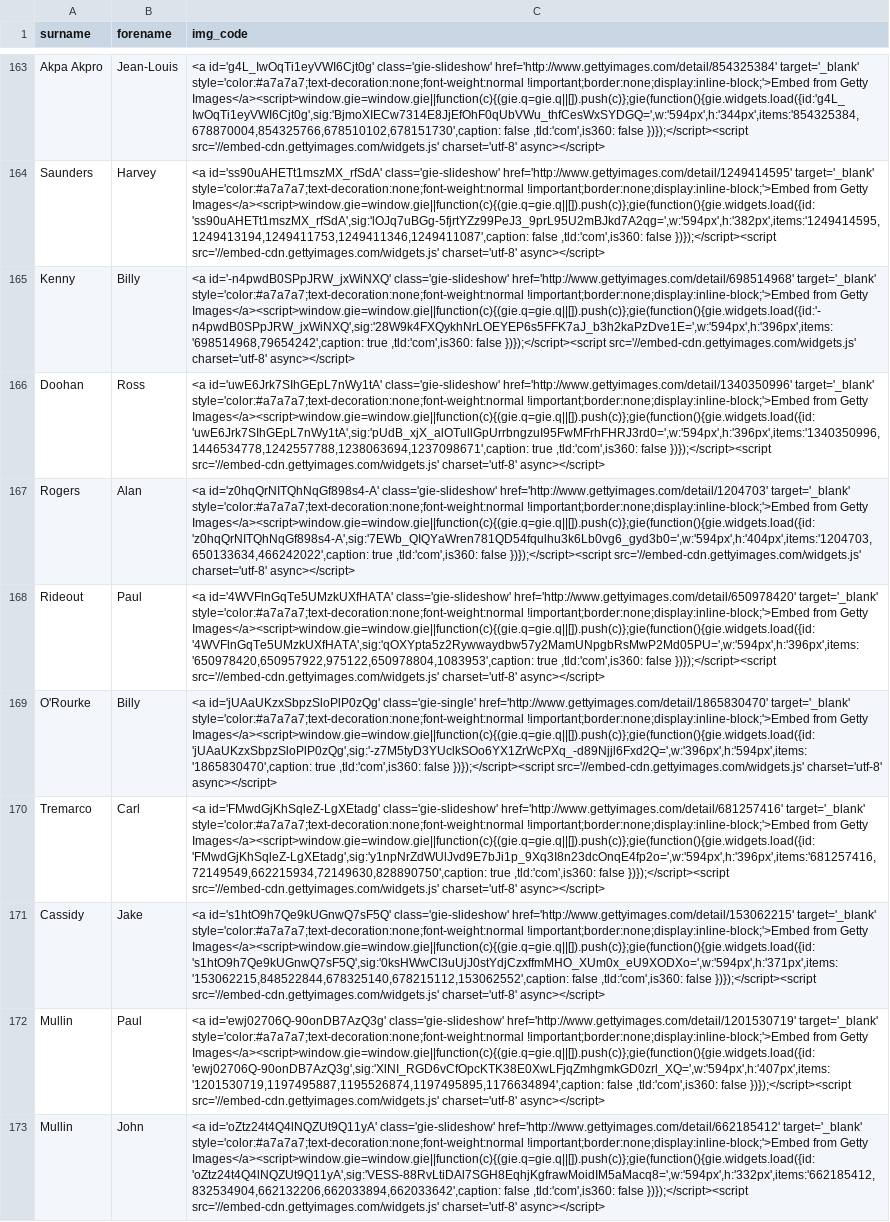
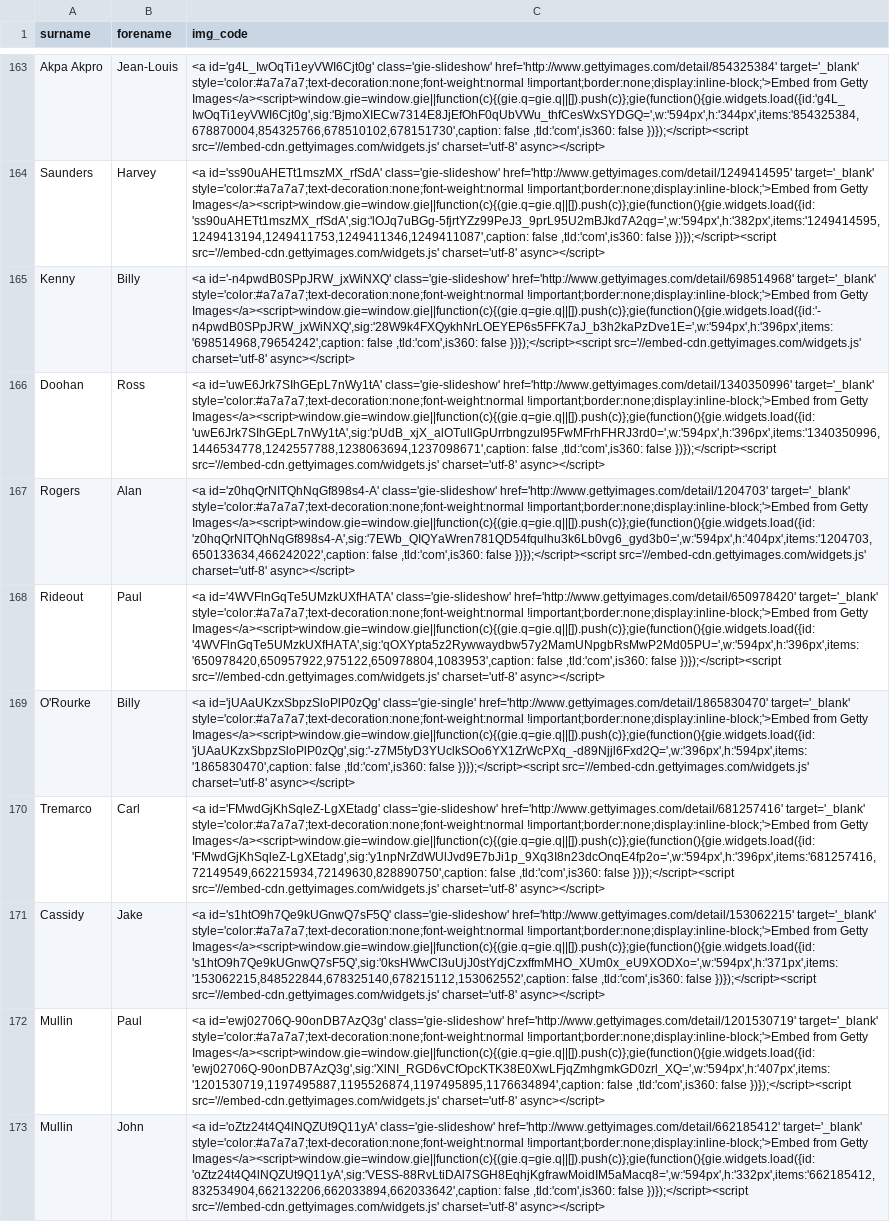
Before and after one commit to petebrown/source-getty-players, a CSV file: getty-images.csv, drawn as a sheet; only a part is shown, gaps mark what is left out; the diff covers the shown part only; the diff names each change by its address in the sheet, - before the commit and + after, or states it on an @@ line.

Commit message:
removed captions

```diff
--- a/getty-images.csv
+++ b/getty-images.csv
-C165 (img_code): …Getty Images</a><script>window.gie=window.gie||function(c){(gie.q=gie.q||[]).push(c)};gie(function(){gie.widgets.load({id:'-n4pwdB0SPpJRW_jxWiNXQ',sig:'28W9k4FXQykhNrLOEYEP6s5FFK7aJ_b3h2kaPzDve1E=',w:'594px',h:'396px',items:'698514968,79654242',caption: true ,tld:'com',is360: false…
+C165 (img_code): …Getty Images</a><script>window.gie=window.gie||function(c){(gie.q=gie.q||[]).push(c)};gie(function(){gie.widgets.load({id:'-n4pwdB0SPpJRW_jxWiNXQ',sig:'28W9k4FXQykhNrLOEYEP6s5FFK7aJ_b3h2kaPzDve1E=',w:'594px',h:'396px',items:'698514968,79654242',caption: false ,tld:'com',is360: false…
-C166 (img_code): …Getty Images</a><script>window.gie=window.gie||function(c){(gie.q=gie.q||[]).push(c)};gie(function(){gie.widgets.load({id:'uwE6Jrk7SIhGEpL7nWy1tA',sig:'pUdB_xjX_alOTullGpUrrbngzuI95FwMFrhFHRJ3rd0=',w:'594px',h:'396px',items:'1340350996,1446534778,1242557788,1238063694,1237098671',caption: true ,tld:'com',is360: false…
+C166 (img_code): …Getty Images</a><script>window.gie=window.gie||function(c){(gie.q=gie.q||[]).push(c)};gie(function(){gie.widgets.load({id:'uwE6Jrk7SIhGEpL7nWy1tA',sig:'pUdB_xjX_alOTullGpUrrbngzuI95FwMFrhFHRJ3rd0=',w:'594px',h:'396px',items:'1340350996,1446534778,1242557788,1238063694,1237098671',caption: false ,tld:'com',is360: false…
-C167 (img_code): …Getty Images</a><script>window.gie=window.gie||function(c){(gie.q=gie.q||[]).push(c)};gie(function(){gie.widgets.load({id:'z0hqQrNITQhNqGf898s4-A',sig:'7EWb_QIQYaWren781QD54fqulhu3k6Lb0vg6_gyd3b0=',w:'594px',h:'404px',items:'1204703,650133634,466242022',caption: true ,tld:'com',is360: false…
+C167 (img_code): …Getty Images</a><script>window.gie=window.gie||function(c){(gie.q=gie.q||[]).push(c)};gie(function(){gie.widgets.load({id:'z0hqQrNITQhNqGf898s4-A',sig:'7EWb_QIQYaWren781QD54fqulhu3k6Lb0vg6_gyd3b0=',w:'594px',h:'404px',items:'1204703,650133634,466242022',caption: false ,tld:'com',is360: false…
-C168 (img_code): …Getty Images</a><script>window.gie=window.gie||function(c){(gie.q=gie.q||[]).push(c)};gie(function(){gie.widgets.load({id:'4WVFlnGqTe5UMzkUXfHATA',sig:'qOXYpta5z2Rywwaydbw57y2MamUNpgbRsMwP2Md05PU=',w:'594px',h:'396px',items:'650978420,650957922,975122,650978804,1083953',caption: true ,tld:'com',is360: false…
+C168 (img_code): …Getty Images</a><script>window.gie=window.gie||function(c){(gie.q=gie.q||[]).push(c)};gie(function(){gie.widgets.load({id:'4WVFlnGqTe5UMzkUXfHATA',sig:'qOXYpta5z2Rywwaydbw57y2MamUNpgbRsMwP2Md05PU=',w:'594px',h:'396px',items:'650978420,650957922,975122,650978804,1083953',caption: false ,tld:'com',is360: false…
-C169 (img_code): …Getty Images</a><script>window.gie=window.gie||function(c){(gie.q=gie.q||[]).push(c)};gie(function(){gie.widgets.load({id:'jUAaUKzxSbpzSloPlP0zQg',sig:'-z7M5tyD3YUclkSOo6YX1ZrWcPXq_-d89Njjl6Fxd2Q=',w:'396px',h:'594px',items:'1865830470',caption: true ,tld:'com',is360: false…
+C169 (img_code): …Getty Images</a><script>window.gie=window.gie||function(c){(gie.q=gie.q||[]).push(c)};gie(function(){gie.widgets.load({id:'jUAaUKzxSbpzSloPlP0zQg',sig:'-z7M5tyD3YUclkSOo6YX1ZrWcPXq_-d89Njjl6Fxd2Q=',w:'396px',h:'594px',items:'1865830470',caption: false ,tld:'com',is360: false…
-C170 (img_code): …Getty Images</a><script>window.gie=window.gie||function(c){(gie.q=gie.q||[]).push(c)};gie(function(){gie.widgets.load({id:'FMwdGjKhSqleZ-LgXEtadg',sig:'y1npNrZdWUlJvd9E7bJi1p_9Xq3I8n23dcOnqE4fp2o=',w:'594px',h:'396px',items:'681257416,72149549,662215934,72149630,828890750',caption: true ,tld:'com',is360: false…
+C170 (img_code): …Getty Images</a><script>window.gie=window.gie||function(c){(gie.q=gie.q||[]).push(c)};gie(function(){gie.widgets.load({id:'FMwdGjKhSqleZ-LgXEtadg',sig:'y1npNrZdWUlJvd9E7bJi1p_9Xq3I8n23dcOnqE4fp2o=',w:'594px',h:'396px',items:'681257416,72149549,662215934,72149630,828890750',caption: false ,tld:'com',is360: false…
```
Also changed, not shown: 46 edited cells elsewhere in this file.
